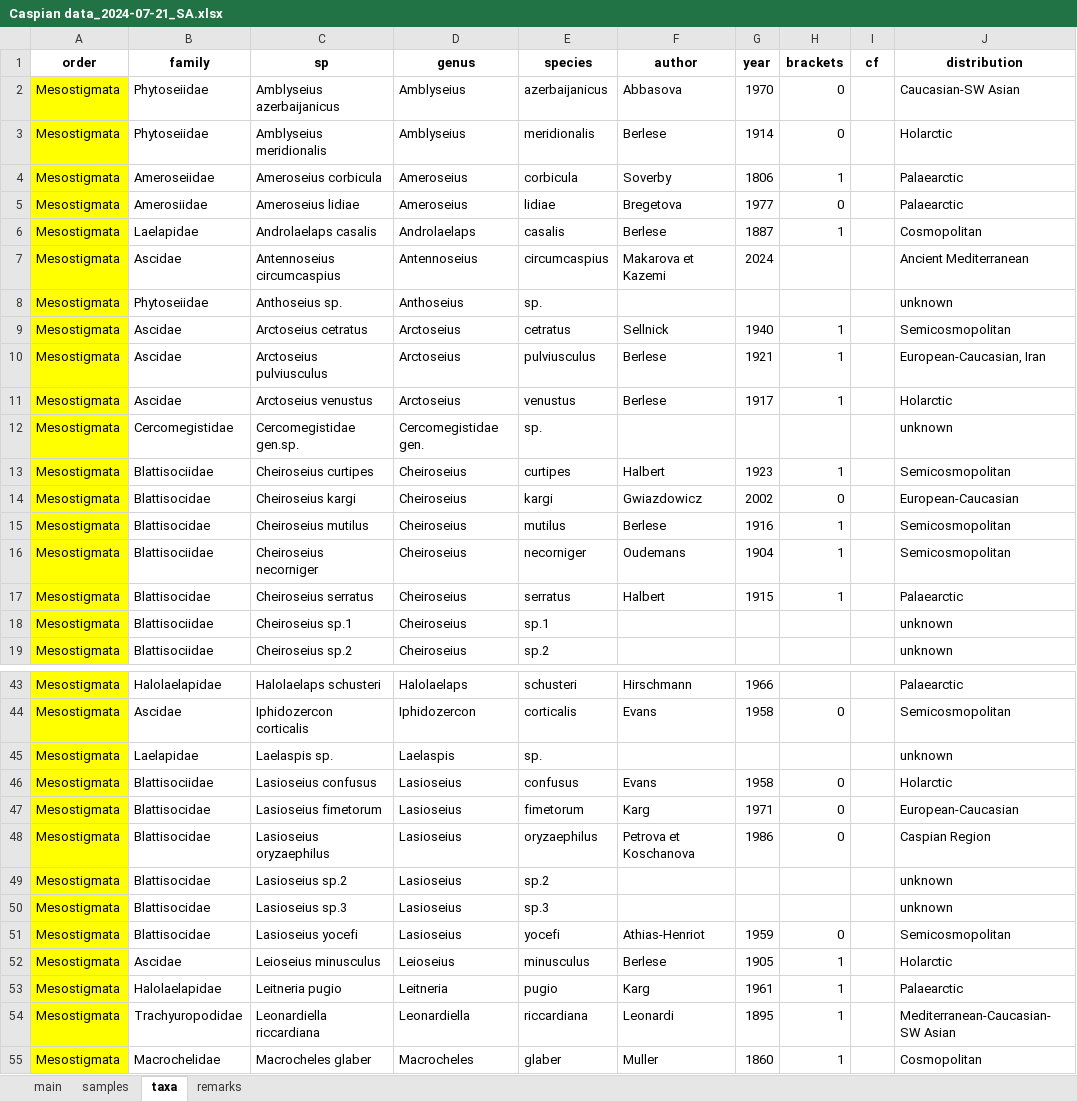
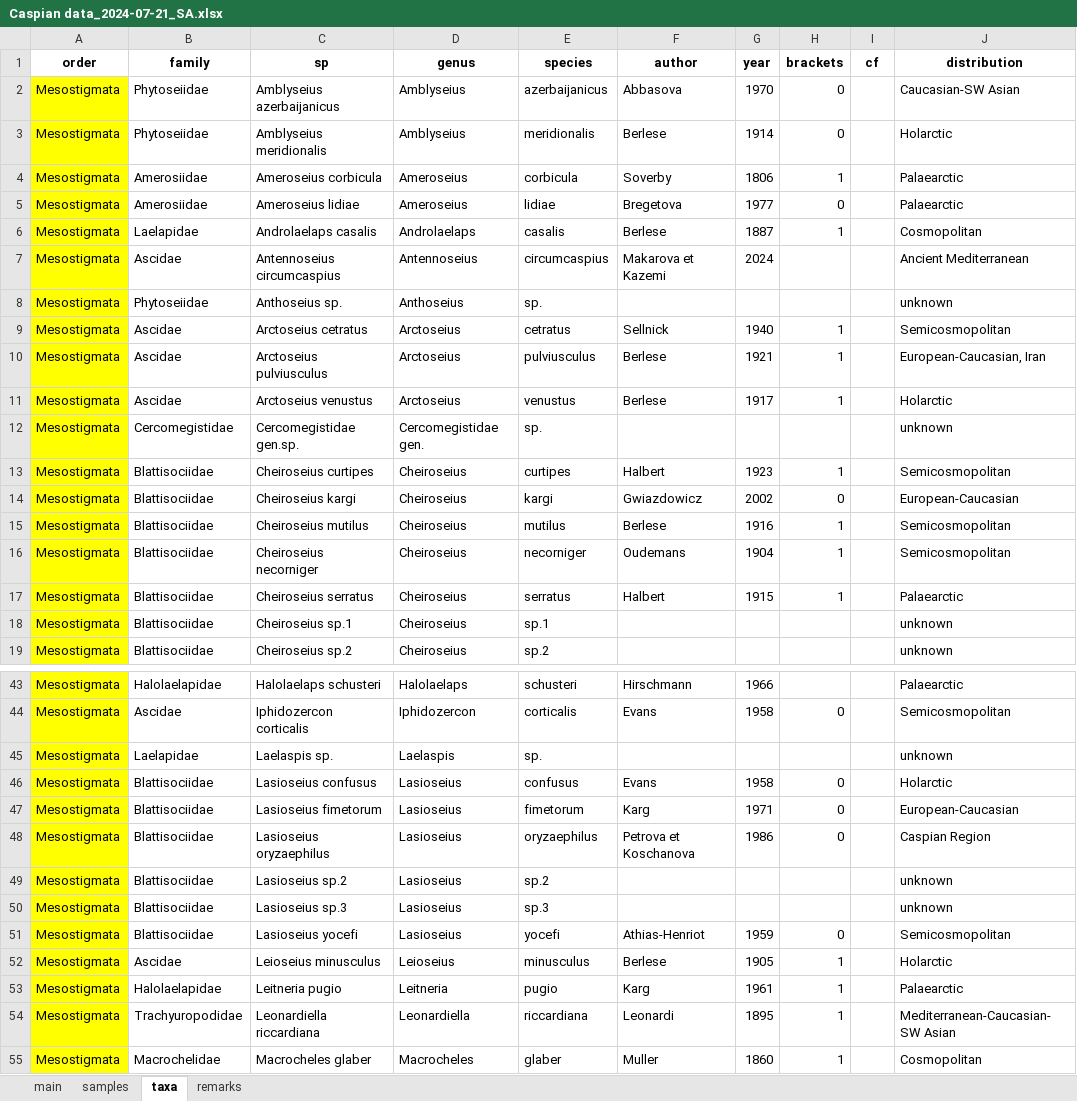
Before and after one commit to ANSozontov/samoor_2024, an Excel workbook: Caspian data_2024-07-21_SA.xlsx, sheet taxa, drawn as a sheet; only a part is shown, gaps mark what is left out; values as stored, in another font and other column widths than the file's, no borders; the diff names each change by its address in the sheet, - before the commit and + after, or states it on an @@ line.

Commit message:
data update

```diff
--- a/Caspian data_2024-07-21_SA.xlsx (sheet taxa)
+++ b/Caspian data_2024-07-21_SA.xlsx (sheet taxa)
-B4 (family): Ameroseiidae
+B4 (family): Amerosiidae
-B14:B15 (family): Blattisocidae
+B14:B15 (family): Blattisociidae
-B17 (family): Blattisocidae
+B17 (family): Blattisociidae
-B47:B51 (family): Blattisocidae
+B47:B51 (family): Blattisociidae
```
